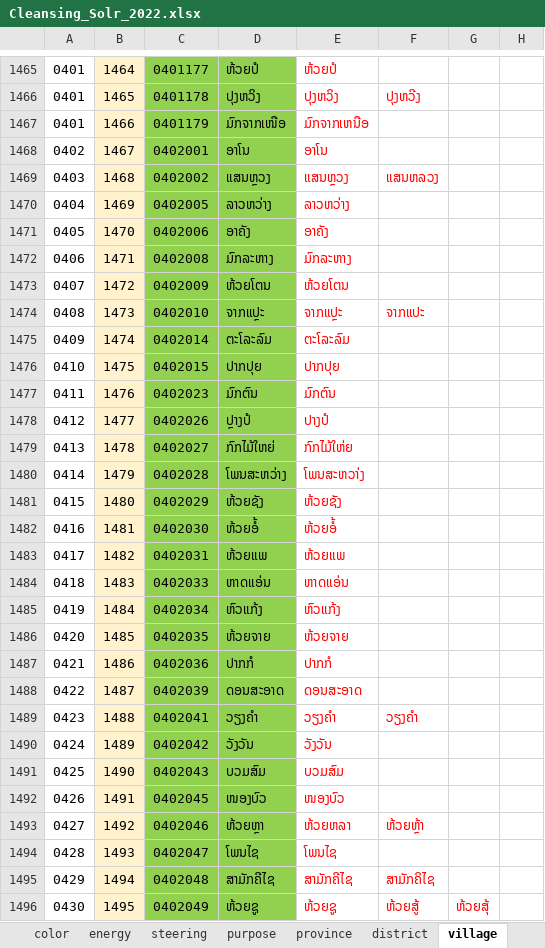
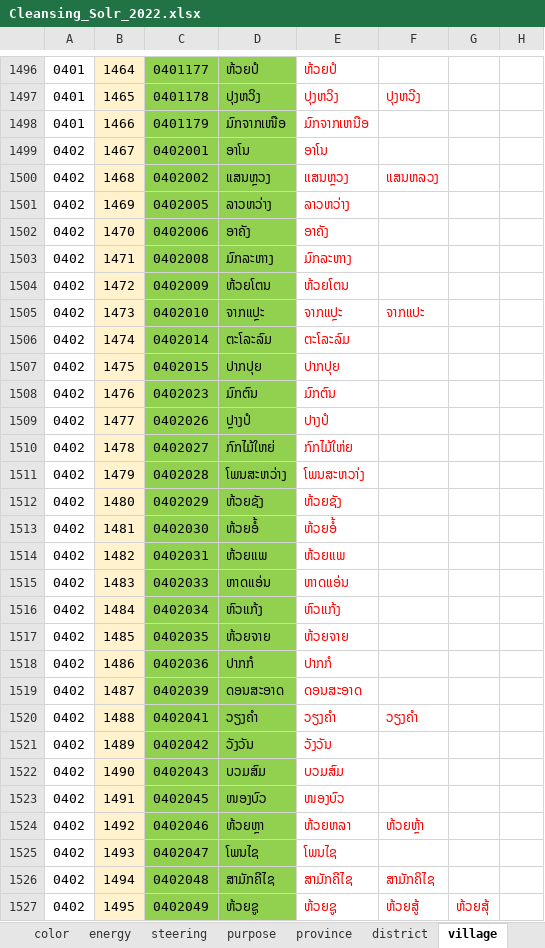
Before and after one commit to cdglaosDev/solr_to_mysql, an Excel workbook: files/Cleansing_Solr_2022.xlsx, sheet village, drawn as a sheet; only a part is shown, gaps mark what is left out; values as stored, in another font and other column widths than the file's, no borders; charts and pictures not drawn; addresses are those after the commit; the diff covers the shown part only; the diff names each change by its address in the sheet, - before the commit and + after, or states it on an @@ line.

```diff
--- a/files/Cleansing_Solr_2022.xlsx (sheet village)
+++ b/files/Cleansing_Solr_2022.xlsx (sheet village)
-A1500: 0403
+A1500: 0402
-A1501: 0404
+A1501: 0402
-A1502: 0405
+A1502: 0402
-A1503: 0406
+A1503: 0402
-A1504: 0407
+A1504: 0402
-A1505: 0408
+A1505: 0402
-A1506: 0409
+A1506: 0402
-A1507: 0410
+A1507: 0402
-A1508: 0411
+A1508: 0402
-A1509: 0412
+A1509: 0402
-A1510: 0413
+A1510: 0402
-A1511: 0414
+A1511: 0402
-A1512: 0415
+A1512: 0402
-A1513: 0416
+A1513: 0402
-A1514: 0417
+A1514: 0402
-A1515: 0418
+A1515: 0402
-A1516: 0419
+A1516: 0402
-A1517: 0420
+A1517: 0402
-A1518: 0421
+A1518: 0402
-A1519: 0422
+A1519: 0402
-A1520: 0423
+A1520: 0402
-A1521: 0424
+A1521: 0402
-A1522: 0425
+A1522: 0402
-A1523: 0426
+A1523: 0402
-A1524: 0427
+A1524: 0402
-A1525: 0428
+A1525: 0402
-A1526: 0429
+A1526: 0402
-A1527: 0430
+A1527: 0402
```
Also changed, not shown: 31 added rows and 347 edited cells elsewhere in this sheet, sheet province, sheet district, charts or pictures, 5 other files.
